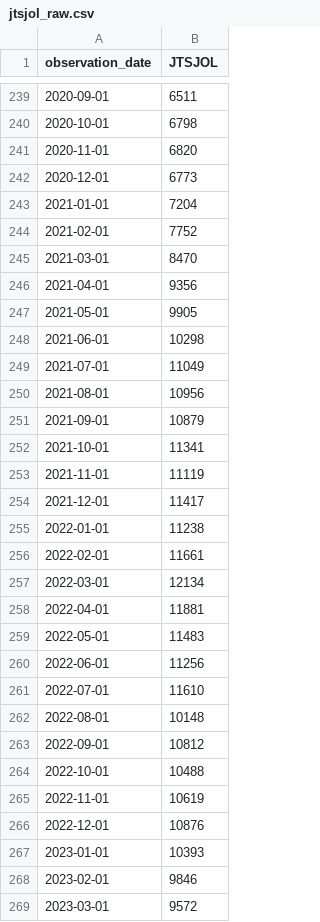
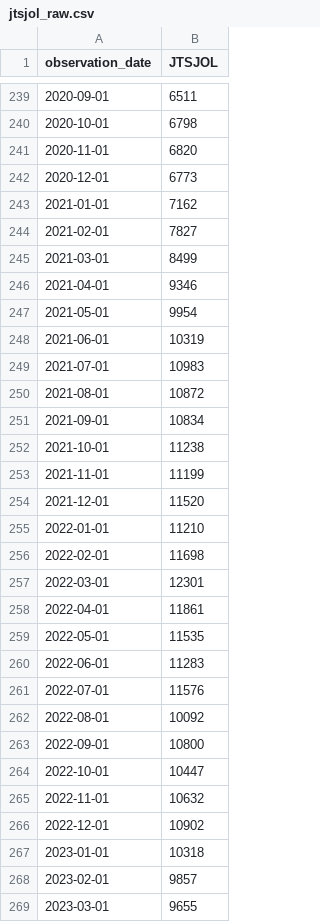
Before and after one commit to robertmreedy/FRED_JOLTS_JOB_OPENINGS, a CSV file: data/jtsjol_raw.csv, drawn as a sheet; only a part is shown, gaps mark what is left out; the diff covers the shown part only.

```diff
--- a/data/jtsjol_raw.csv
+++ b/data/jtsjol_raw.csv
@@ -242,28 +242,28 @@ observation_date,JTSJOL
 2020-12-01,6773
-2021-01-01,7204
-2021-02-01,7752
-2021-03-01,8470
-2021-04-01,9356
-2021-05-01,9905
-2021-06-01,10298
-2021-07-01,11049
-2021-08-01,10956
-2021-09-01,10879
-2021-10-01,11341
-2021-11-01,11119
-2021-12-01,11417
-2022-01-01,11238
-2022-02-01,11661
-2022-03-01,12134
-2022-04-01,11881
-2022-05-01,11483
-2022-06-01,11256
-2022-07-01,11610
-2022-08-01,10148
-2022-09-01,10812
-2022-10-01,10488
-2022-11-01,10619
-2022-12-01,10876
-2023-01-01,10393
-2023-02-01,9846
-2023-03-01,9572
+2021-01-01,7162
+2021-02-01,7827
+2021-03-01,8499
+2021-04-01,9346
+2021-05-01,9954
+2021-06-01,10319
+2021-07-01,10983
+2021-08-01,10872
+2021-09-01,10834
+2021-10-01,11238
+2021-11-01,11199
+2021-12-01,11520
+2022-01-01,11210
+2022-02-01,11698
+2022-03-01,12301
+2022-04-01,11861
+2022-05-01,11535
+2022-06-01,11283
+2022-07-01,11576
+2022-08-01,10092
+2022-09-01,10800
+2022-10-01,10447
+2022-11-01,10632
+2022-12-01,10902
+2023-01-01,10318
+2023-02-01,9857
+2023-03-01,9655
```
Also changed, not shown: 1 added row and 33 edited cells elsewhere in this file, data/jtsjol_processed.csv.
